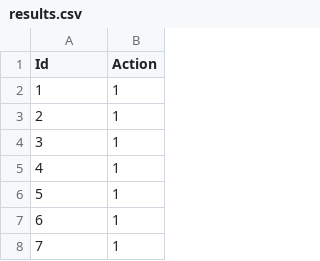
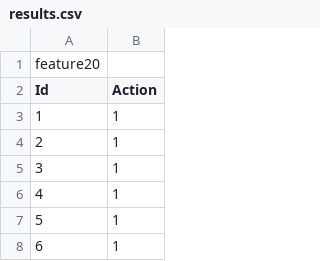
Before and after one commit to nremeikis/kaggle, a CSV file: data/amazon/results/results.csv, drawn as a sheet; only a part is shown; the shorter side is filled out with more unchanged rows; the diff names each change by its address in the sheet, - before the commit and + after, or states it on an @@ line.

Commit message:
feature20

```diff
--- a/data/amazon/results/results.csv
+++ b/data/amazon/results/results.csv
+row 1: feature20
```
